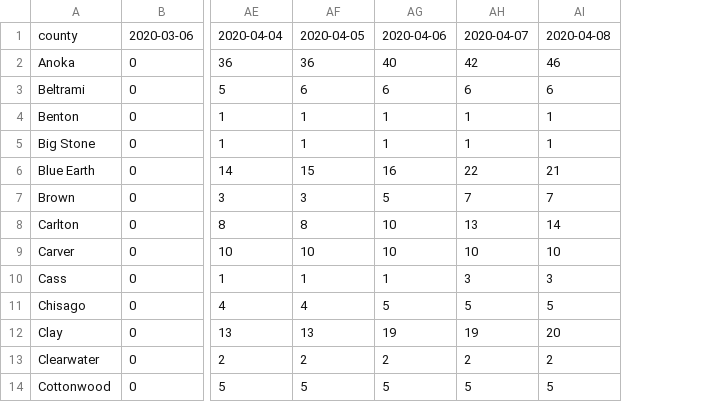
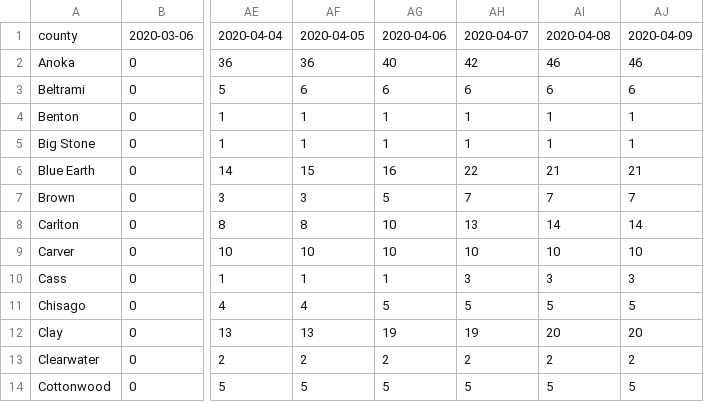
Before and after one commit to striblab/mn_covid_data, a CSV file: mn_county_timeseries.csv, drawn as a sheet; only a part is shown, gaps mark what is left out; the diff names each change by its address in the sheet, - before the commit and + after, or states it on an @@ line.

```diff
--- a/mn_county_timeseries.csv
+++ b/mn_county_timeseries.csv
+column AJ, rows 1-14: 2020-04-09 | 46 | 6 | 1 | 1 | 21 | 7 | 14 | 10 | 3 | 5 | 20 | 2 | 5
```
Also changed, not shown: mn_county_timeseries_tall.csv, mn_statewide_latest.csv, 1 other file.
